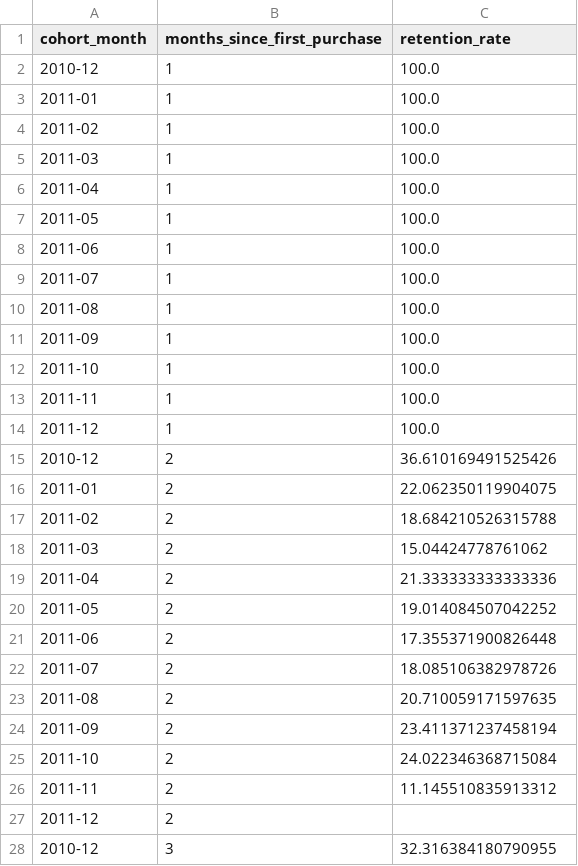
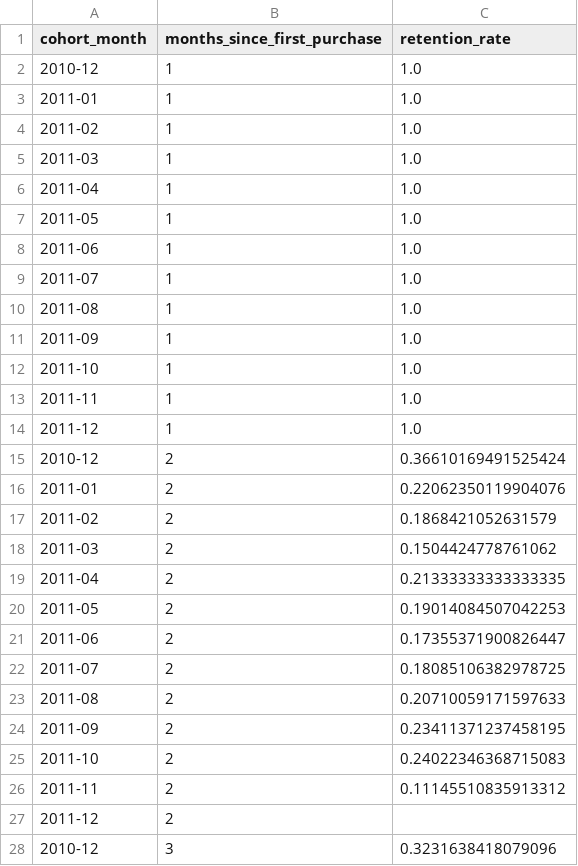
Before and after one commit to ahmadaarif/analytics-and-data-science-portfolio, a CSV file: projects/customer-retention-analysis/data/processed/retention_long.csv, drawn as a sheet; only a part is shown; the diff covers the shown part only.

Commit message:
Add Power BI retention visualisation and customer retention insights

```diff
--- a/projects/customer-retention-analysis/data/processed/retention_long.csv
+++ b/projects/customer-retention-analysis/data/processed/retention_long.csv
@@ -1,28 +1,28 @@
 cohort_month,months_since_first_purchase,retention_rate
-2010-12,1,100.0
-2011-01,1,100.0
-2011-02,1,100.0
-2011-03,1,100.0
-2011-04,1,100.0
-2011-05,1,100.0
-2011-06,1,100.0
-2011-07,1,100.0
-2011-08,1,100.0
-2011-09,1,100.0
-2011-10,1,100.0
-2011-11,1,100.0
-2011-12,1,100.0
-2010-12,2,36.610169491525426
-2011-01,2,22.062350119904075
-2011-02,2,18.684210526315788
-2011-03,2,15.04424778761062
-2011-04,2,21.333333333333336
-2011-05,2,19.014084507042252
-2011-06,2,17.355371900826448
-2011-07,2,18.085106382978726
-2011-08,2,20.710059171597635
-2011-09,2,23.411371237458194
-2011-10,2,24.022346368715084
-2011-11,2,11.145510835913312
+2010-12,1,1.0
+2011-01,1,1.0
+2011-02,1,1.0
+2011-03,1,1.0
+2011-04,1,1.0
+2011-05,1,1.0
+2011-06,1,1.0
+2011-07,1,1.0
+2011-08,1,1.0
+2011-09,1,1.0
+2011-10,1,1.0
+2011-11,1,1.0
+2011-12,1,1.0
+2010-12,2,0.36610169491525424
+2011-01,2,0.22062350119904076
+2011-02,2,0.1868421052631579
+2011-03,2,0.1504424778761062
+2011-04,2,0.21333333333333335
+2011-05,2,0.19014084507042253
+2011-06,2,0.17355371900826447
+2011-07,2,0.18085106382978725
+2011-08,2,0.20710059171597633
+2011-09,2,0.23411371237458195
+2011-10,2,0.24022346368715083
+2011-11,2,0.11145510835913312
 2011-12,2,
-2010-12,3,32.316384180790955
+2010-12,3,0.3231638418079096
```
Also changed, not shown: 65 edited cells elsewhere in this file, 5 other files.
